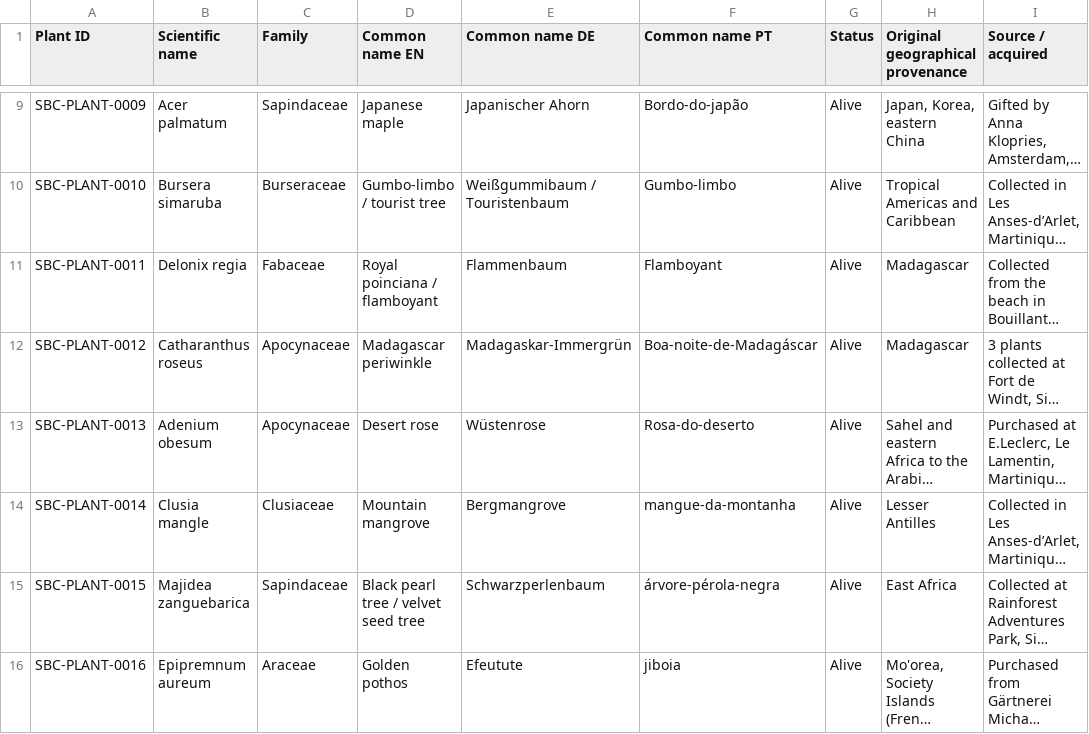
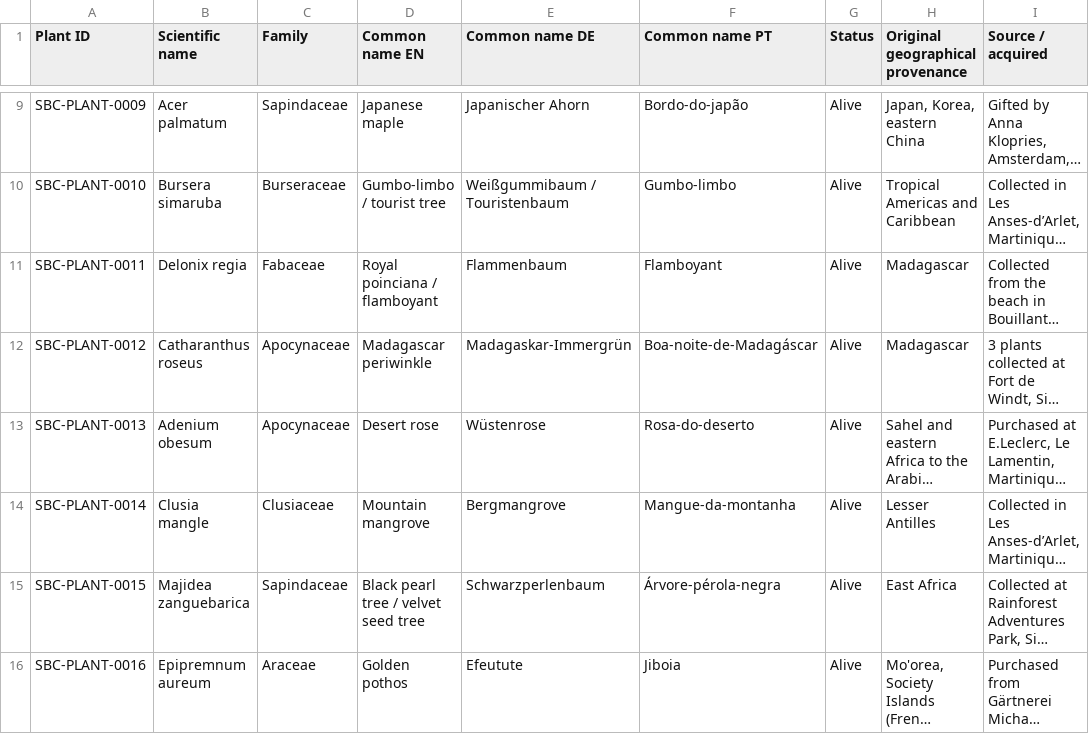
Before and after one commit to Driftwoodye/Driftwood-Garden, a CSV file: plants.csv, drawn as a sheet; only a part is shown, gaps mark what is left out; long unchanged cells end in …; the diff names each change by its address in the sheet, - before the commit and + after, or states it on an @@ line.

```diff
--- a/plants.csv
+++ b/plants.csv
-F14 (Common name PT): mangue-da-montanha
+F14 (Common name PT): Mangue-da-montanha
-F15 (Common name PT): árvore-pérola-negra
+F15 (Common name PT): Árvore-pérola-negra
-F16 (Common name PT): jiboia
+F16 (Common name PT): Jiboia
```
